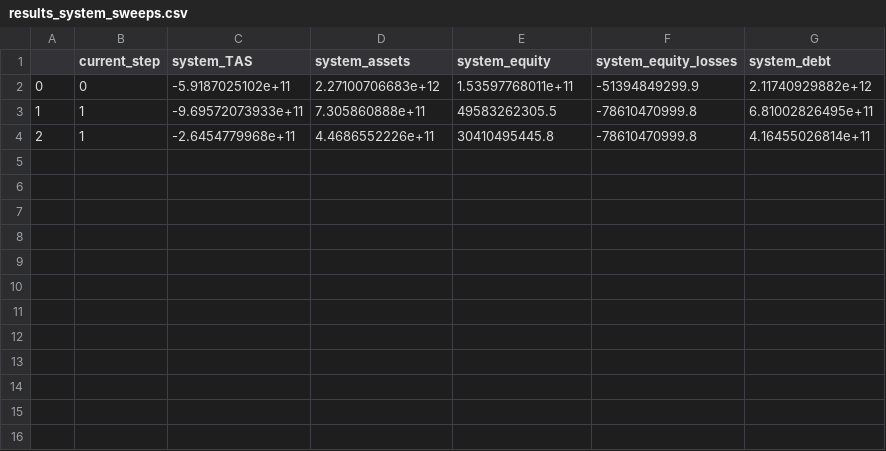
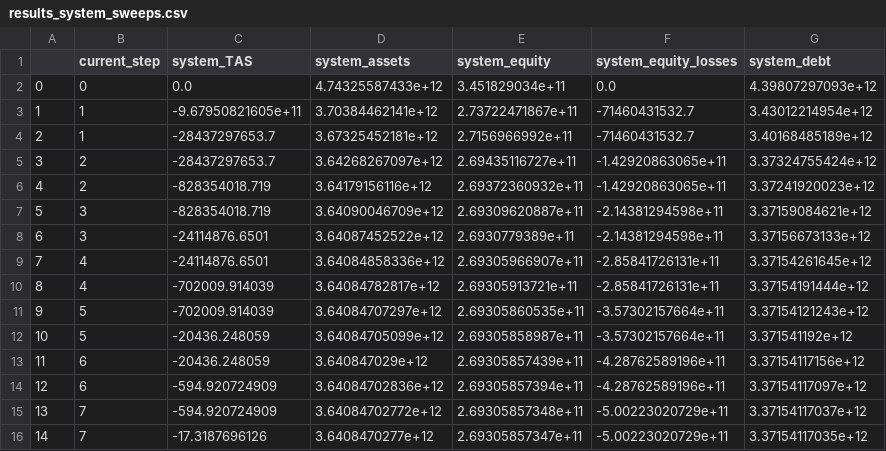
Before and after one commit to blackrhinoabm/BlackRhino, a CSV file: examples/firesales_SA/results_system_sweeps.csv, drawn as a sheet.

```diff
--- a/examples/firesales_SA/results_system_sweeps.csv
+++ b/examples/firesales_SA/results_system_sweeps.csv
@@ -1,4 +1,16 @@
 ,current_step,system_TAS,system_assets,system_equity,system_equity_losses,system_debt
-0,0,-5.9187025102e+11,2.27100706683e+12,1.53597768011e+11,-51394849299.9,2.11740929882e+12
-1,1,-9.69572073933e+11,7.305860888e+11,49583262305.5,-78610470999.8,6.81002826495e+11
-2,1,-2.6454779968e+11,4.4686552226e+11,30410495445.8,-78610470999.8,4.16455026814e+11
+0,0,0.0,4.74325587433e+12,3.451829034e+11,0.0,4.39807297093e+12
+1,1,-9.67950821605e+11,3.70384462141e+12,2.73722471867e+11,-71460431532.7,3.43012214954e+12
+2,1,-28437297653.7,3.67325452181e+12,2.7156966992e+11,-71460431532.7,3.40168485189e+12
+3,2,-28437297653.7,3.64268267097e+12,2.69435116727e+11,-1.42920863065e+11,3.37324755424e+12
+4,2,-828354018.719,3.64179156116e+12,2.69372360932e+11,-1.42920863065e+11,3.37241920023e+12
+5,3,-828354018.719,3.64090046709e+12,2.69309620887e+11,-2.14381294598e+11,3.37159084621e+12
+6,3,-24114876.6501,3.64087452522e+12,2.6930779389e+11,-2.14381294598e+11,3.37156673133e+12
+7,4,-24114876.6501,3.64084858336e+12,2.69305966907e+11,-2.85841726131e+11,3.37154261645e+12
+8,4,-702009.914039,3.64084782817e+12,2.69305913721e+11,-2.85841726131e+11,3.37154191444e+12
+9,5,-702009.914039,3.64084707297e+12,2.69305860535e+11,-3.57302157664e+11,3.37154121243e+12
+10,5,-20436.248059,3.64084705099e+12,2.69305858987e+11,-3.57302157664e+11,3.371541192e+12
+11,6,-20436.248059,3.640847029e+12,2.69305857439e+11,-4.28762589196e+11,3.37154117156e+12
+12,6,-594.920724909,3.64084702836e+12,2.69305857394e+11,-4.28762589196e+11,3.37154117097e+12
+13,7,-594.920724909,3.64084702772e+12,2.69305857348e+11,-5.00223020729e+11,3.37154117037e+12
+14,7,-17.3187696126,3.6408470277e+12,2.69305857347e+11,-5.00223020729e+11,3.37154117035e+12
```
Also changed, not shown: 26 other files.
